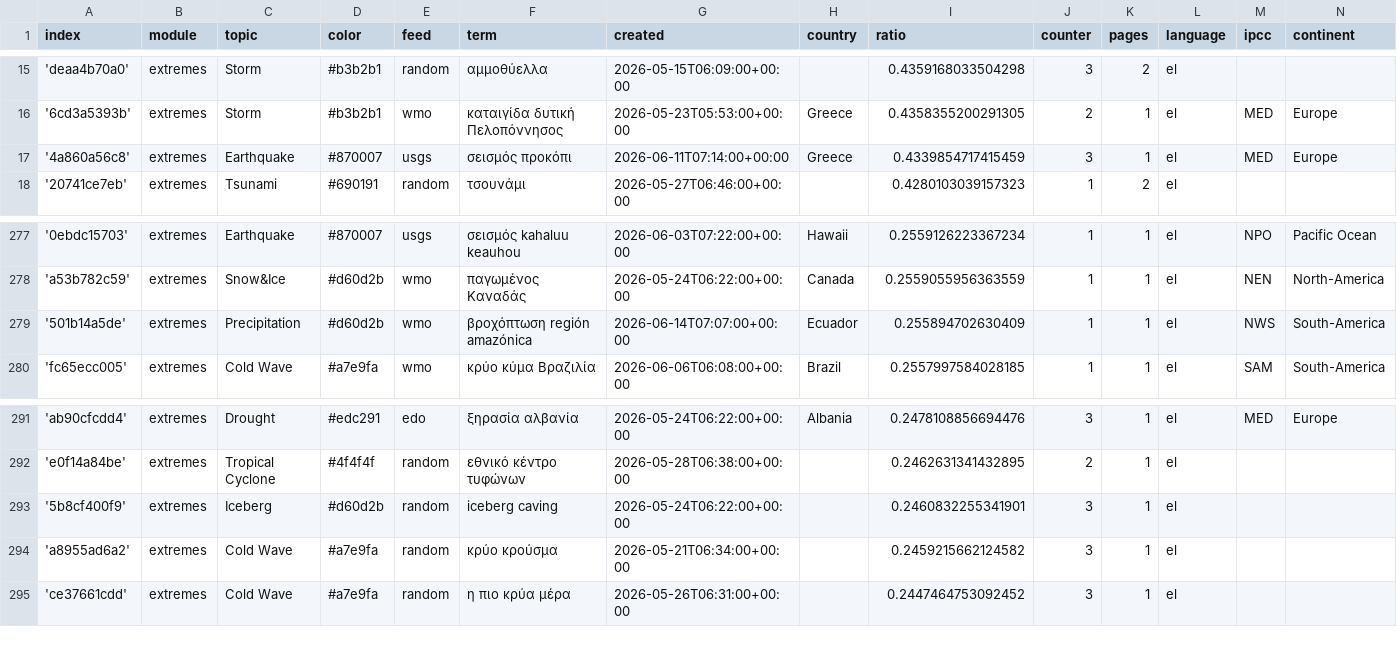
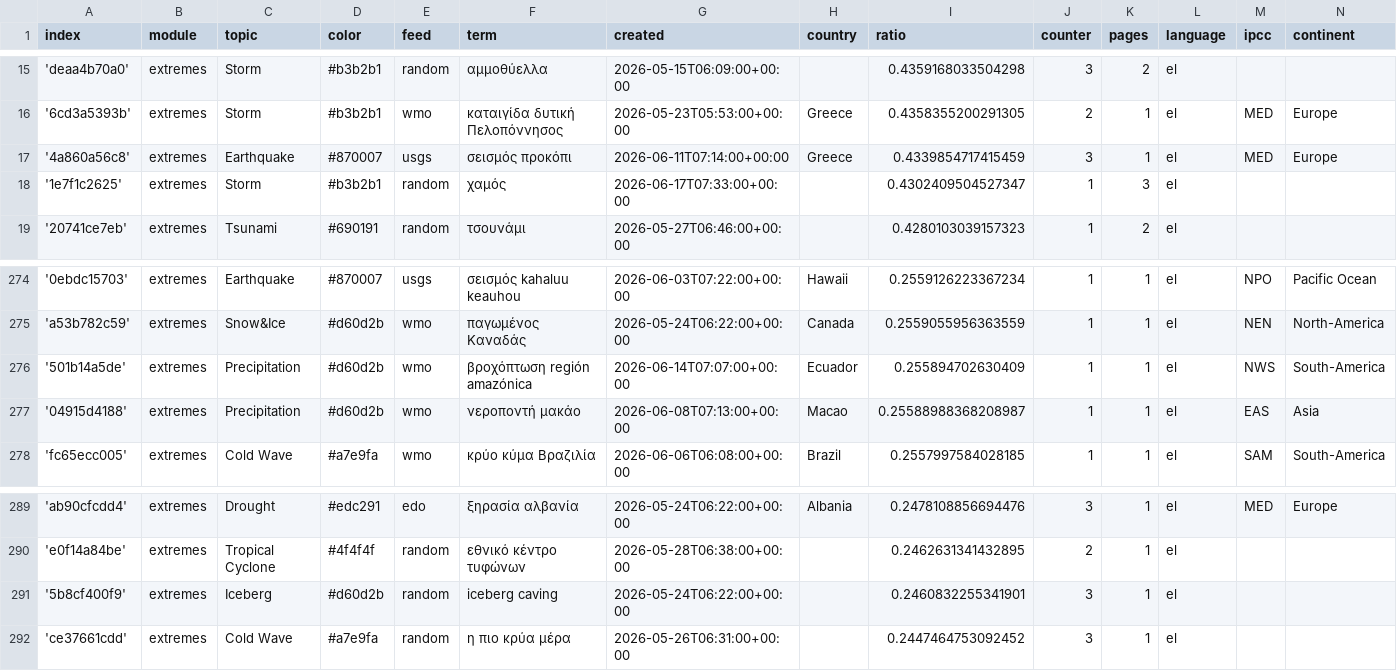
Before and after one commit to newsWhisperer/greekExtremes, a CSV file: terms.csv, drawn as a sheet; only a part is shown, gaps mark what is left out; removed rows and columns are numbered as before the commit, all else as after; the diff covers the shown part only; the diff names each change by its address in the sheet, - before the commit and + after, or states it on an @@ line.

```diff
--- a/terms.csv
+++ b/terms.csv
+row 18: '1e7f1c2625' | extremes | Storm | #b3b2b1 | random | χαμός | 2026-06-17T07:33:00+00:00 |  | 0.4302409504527347 | 1 | 3 | el
+row 277: '04915d4188' | extremes | Precipitation | #d60d2b | wmo | νεροποντή μακάο | 2026-06-08T07:13:00+00:00 | Macao | 0.25588988368208987 | 1 | 1 | el | EAS | Asia
-row 294: 'a8955ad6a2' | extremes | Cold Wave | #a7e9fa | random | κρύο κρούσμα | 2026-05-21T06:34:00+00:00 |  | 0.2459215662124582 | 3 | 1 | el
```
Also changed, not shown: 2 added rows and 6 removed rows elsewhere in this file, 3 other files.
